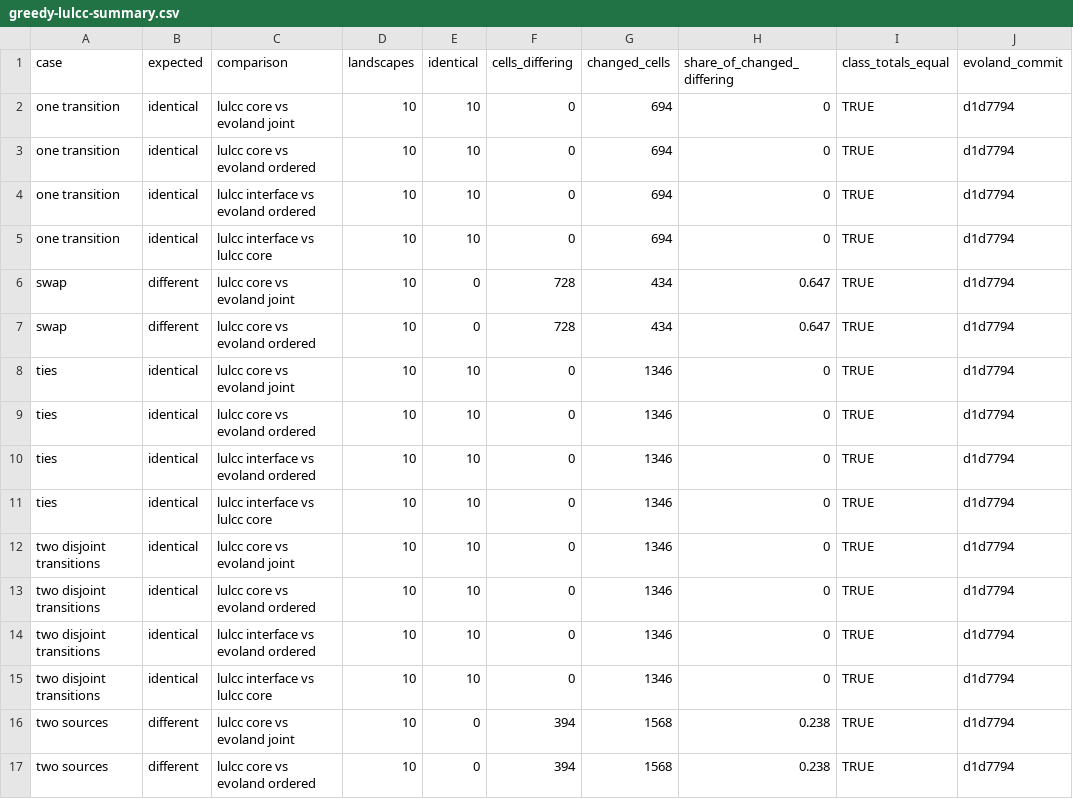
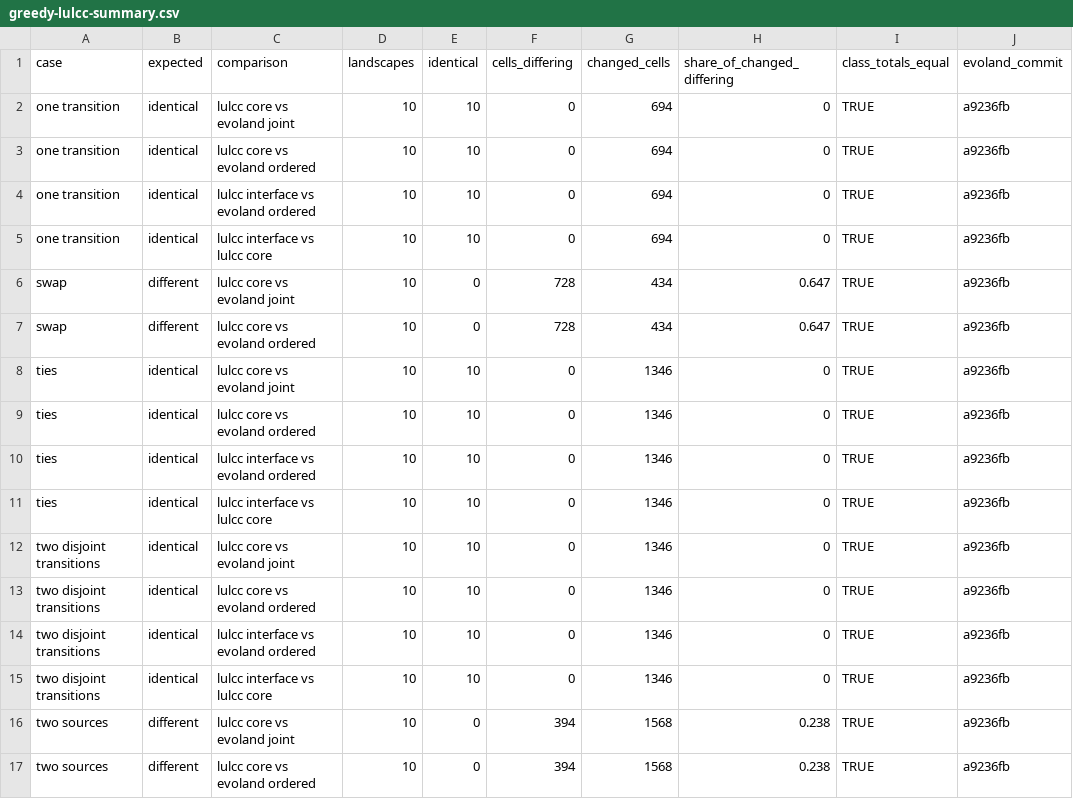
Before and after one commit to mmyrte/evoland-experiments, a CSV file: 2026-09-paper-figures/results/verification/greedy-lulcc-summary.csv, drawn as a sheet.

```diff
--- a/2026-09-paper-figures/results/verification/greedy-lulcc-summary.csv
+++ b/2026-09-paper-figures/results/verification/greedy-lulcc-summary.csv
@@ -1,17 +1,17 @@
 case,expected,comparison,landscapes,identical,cells_differing,changed_cells,share_of_changed_differing,class_totals_equal,evoland_commit
-one transition,identical,lulcc core vs evoland joint,10,10,0,694,0,TRUE,d1d7794
-one transition,identical,lulcc core vs evoland ordered,10,10,0,694,0,TRUE,d1d7794
-one transition,identical,lulcc interface vs evoland ordered,10,10,0,694,0,TRUE,d1d7794
-one transition,identical,lulcc interface vs lulcc core,10,10,0,694,0,TRUE,d1d7794
-swap,different,lulcc core vs evoland joint,10,0,728,434,0.647,TRUE,d1d7794
-swap,different,lulcc core vs evoland ordered,10,0,728,434,0.647,TRUE,d1d7794
-ties,identical,lulcc core vs evoland joint,10,10,0,1346,0,TRUE,d1d7794
-ties,identical,lulcc core vs evoland ordered,10,10,0,1346,0,TRUE,d1d7794
-ties,identical,lulcc interface vs evoland ordered,10,10,0,1346,0,TRUE,d1d7794
-ties,identical,lulcc interface vs lulcc core,10,10,0,1346,0,TRUE,d1d7794
-two disjoint transitions,identical,lulcc core vs evoland joint,10,10,0,1346,0,TRUE,d1d7794
-two disjoint transitions,identical,lulcc core vs evoland ordered,10,10,0,1346,0,TRUE,d1d7794
-two disjoint transitions,identical,lulcc interface vs evoland ordered,10,10,0,1346,0,TRUE,d1d7794
-two disjoint transitions,identical,lulcc interface vs lulcc core,10,10,0,1346,0,TRUE,d1d7794
-two sources,different,lulcc core vs evoland joint,10,0,394,1568,0.238,TRUE,d1d7794
-two sources,different,lulcc core vs evoland ordered,10,0,394,1568,0.238,TRUE,d1d7794
+one transition,identical,lulcc core vs evoland joint,10,10,0,694,0,TRUE,a9236fb
+one transition,identical,lulcc core vs evoland ordered,10,10,0,694,0,TRUE,a9236fb
+one transition,identical,lulcc interface vs evoland ordered,10,10,0,694,0,TRUE,a9236fb
+one transition,identical,lulcc interface vs lulcc core,10,10,0,694,0,TRUE,a9236fb
+swap,different,lulcc core vs evoland joint,10,0,728,434,0.647,TRUE,a9236fb
+swap,different,lulcc core vs evoland ordered,10,0,728,434,0.647,TRUE,a9236fb
+ties,identical,lulcc core vs evoland joint,10,10,0,1346,0,TRUE,a9236fb
+ties,identical,lulcc core vs evoland ordered,10,10,0,1346,0,TRUE,a9236fb
+ties,identical,lulcc interface vs evoland ordered,10,10,0,1346,0,TRUE,a9236fb
+ties,identical,lulcc interface vs lulcc core,10,10,0,1346,0,TRUE,a9236fb
+two disjoint transitions,identical,lulcc core vs evoland joint,10,10,0,1346,0,TRUE,a9236fb
+two disjoint transitions,identical,lulcc core vs evoland ordered,10,10,0,1346,0,TRUE,a9236fb
+two disjoint transitions,identical,lulcc interface vs evoland ordered,10,10,0,1346,0,TRUE,a9236fb
+two disjoint transitions,identical,lulcc interface vs lulcc core,10,10,0,1346,0,TRUE,a9236fb
+two sources,different,lulcc core vs evoland joint,10,0,394,1568,0.238,TRUE,a9236fb
+two sources,different,lulcc core vs evoland ordered,10,0,394,1568,0.238,TRUE,a9236fb
```
Also changed, not shown: 4 other files.
